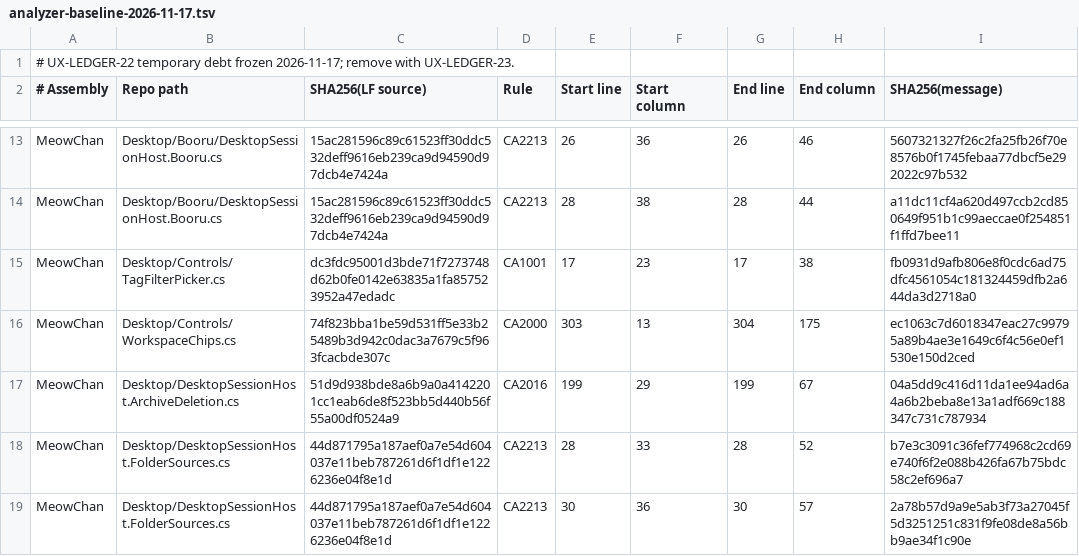
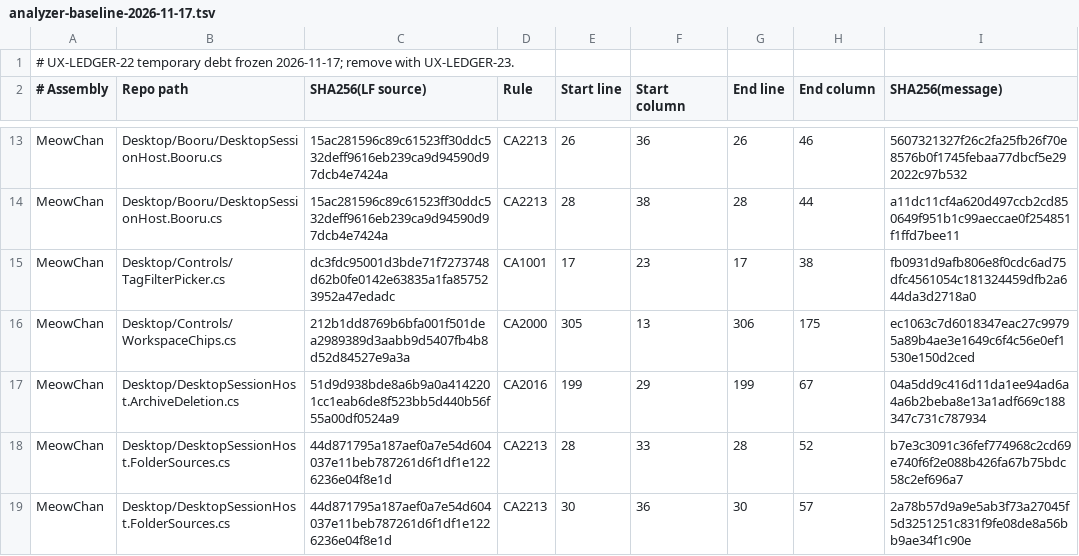
Before and after one commit to grassmann-it/MeowChan, a TSV file: build/analyzer-baseline-2026-11-17.tsv, drawn as a sheet; only a part is shown, gaps mark what is left out.

```diff
--- a/build/analyzer-baseline-2026-11-17.tsv
+++ b/build/analyzer-baseline-2026-11-17.tsv
@@ -15,3 +15,3 @@ MeowChan	Desktop/Booru/DesktopSessionHost.Booru.cs	15ac281596c89c61523ff30ddc532
 MeowChan	Desktop/Controls/TagFilterPicker.cs	dc3fdc95001d3bde71f7273748d62b0fe0142e63835a1fa857523952a47edadc	CA1001	17	23	17	38	fb0931d9afb806e8f0cdc6ad75dfc4561054c181324459dfb2a644da3d2718a0
-MeowChan	Desktop/Controls/WorkspaceChips.cs	74f823bba1be59d531ff5e33b25489b3d942c0dac3a7679c5f963fcacbde307c	CA2000	303	13	304	175	ec1063c7d6018347eac27c99795a89b4ae3e1649c6f4c56e0ef1530e150d2ced
+MeowChan	Desktop/Controls/WorkspaceChips.cs	212b1dd8769b6bfa001f501dea2989389d3aabb9d5407fb4b8d52d84527e9a3a	CA2000	305	13	306	175	ec1063c7d6018347eac27c99795a89b4ae3e1649c6f4c56e0ef1530e150d2ced
 MeowChan	Desktop/DesktopSessionHost.ArchiveDeletion.cs	51d9d938bde8a6b9a0a4142201cc1eab6de8f523bb5d440b56f55a00df0524a9	CA2016	199	29	199	67	04a5dd9c416d11da1ee94ad6a4a6b2beba8e13a1adf669c188347c731c787934
```
